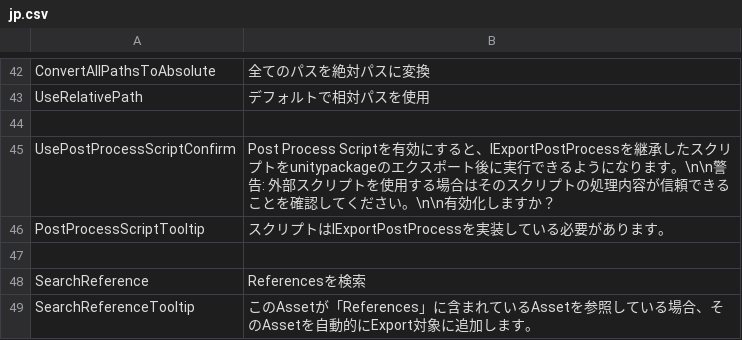
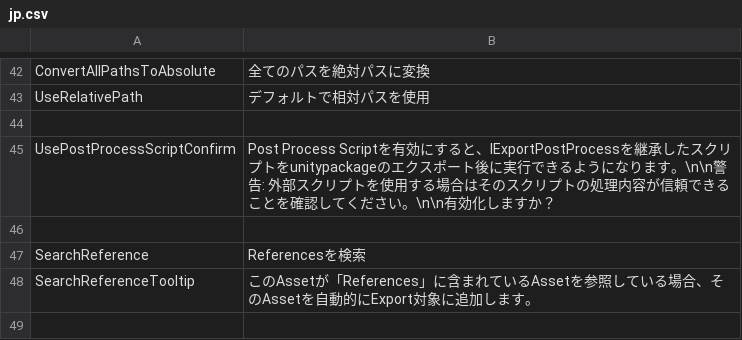
Before and after one commit to SleetCat123/MizoresUnityPackageExporter, a CSV file: Packages/com.mizore-nekoyanagi.utils.mizore-package-exporter/Texts/Resources/MizoresPackageExporter/jp.csv, drawn as a sheet; only a part is shown, gaps mark what is left out; the diff names each change by its address in the sheet, - before the commit and + after, or states it on an @@ line.

Commit message:
PostProcessScriptの参照文字列をFullNameに変更

```diff
--- a/Packages/com.mizore-nekoyanagi.utils.mizore-package-exporter/Texts/Resources/MizoresPackageExporter/jp.csv
+++ b/Packages/com.mizore-nekoyanagi.utils.mizore-package-exporter/Texts/Resources/MizoresPackageExporter/jp.csv
-row 46: PostProcessScriptTooltip | スクリプトはIExportPostProcessを実装している必要があります。
```
Also changed, not shown: Packages/com.mizore-nekoyanagi.utils.mizore-package-exporter/Texts/Resources/MizoresPackageExporter/en.csv, 2 other files.
